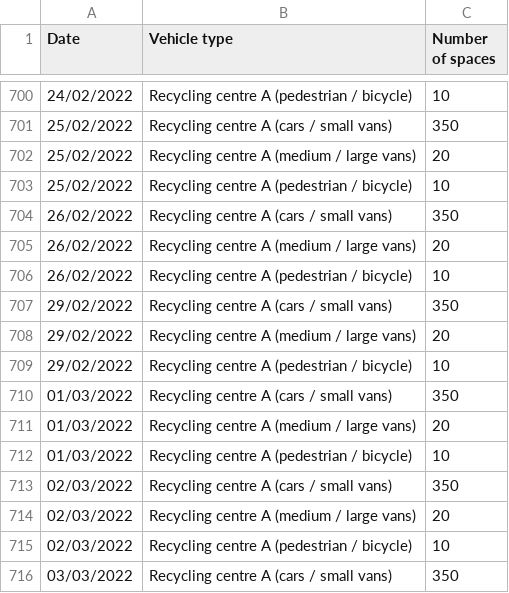
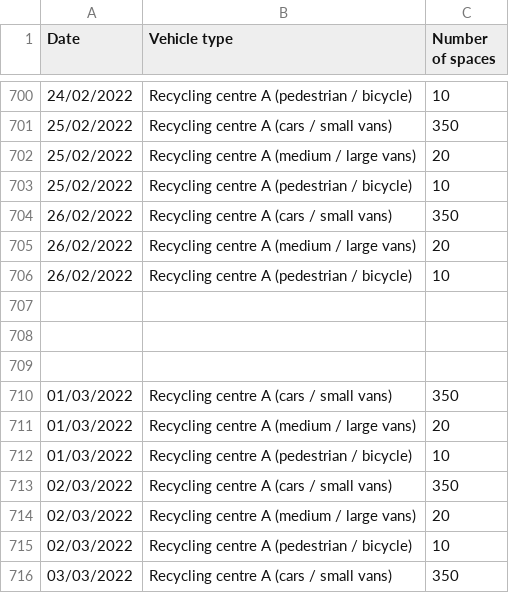
Before and after one commit to TiagoAnalyst/Booking_system-Python_Project, a CSV file: Data files/Recycling centre A - max. capacity.csv, drawn as a sheet; only a part is shown, gaps mark what is left out; the diff names each change by its address in the sheet, - before the commit and + after, or states it on an @@ line.

```diff
--- a/Data files/Recycling centre A - max. capacity.csv
+++ b/Data files/Recycling centre A - max. capacity.csv
-row 707: 29/02/2022 | Recycling centre A (cars / small vans) | 350
+row 707: (empty)
-row 708: 29/02/2022 | Recycling centre A (medium / large vans) | 20
+row 708: (empty)
-row 709: 29/02/2022 | Recycling centre A (pedestrian / bicycle) | 10
+row 709: (empty)
```
Also changed, not shown: 1 other file.
